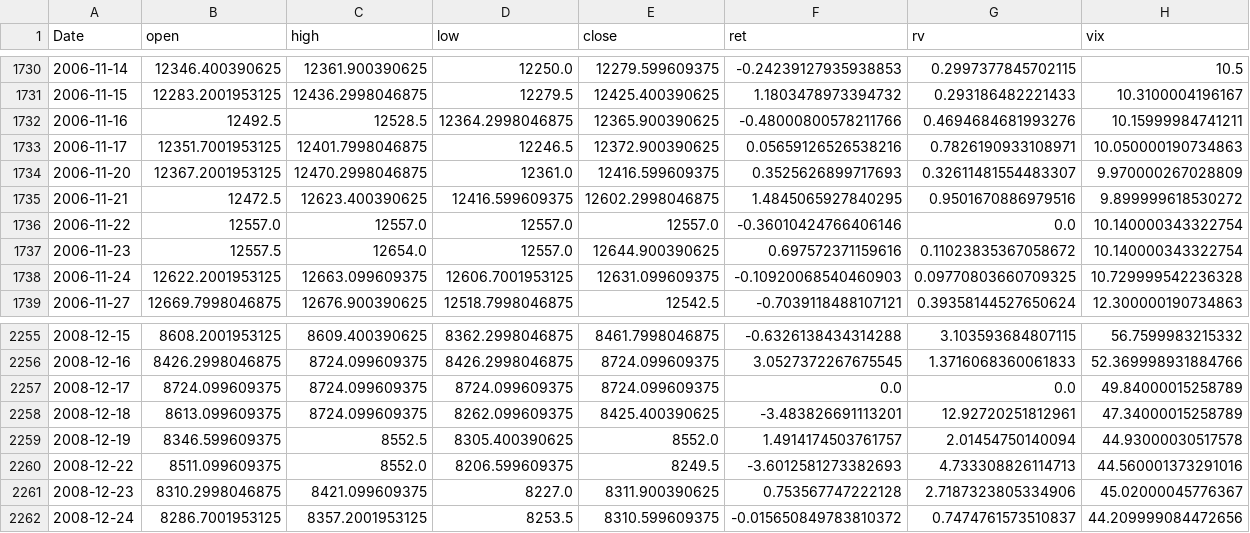
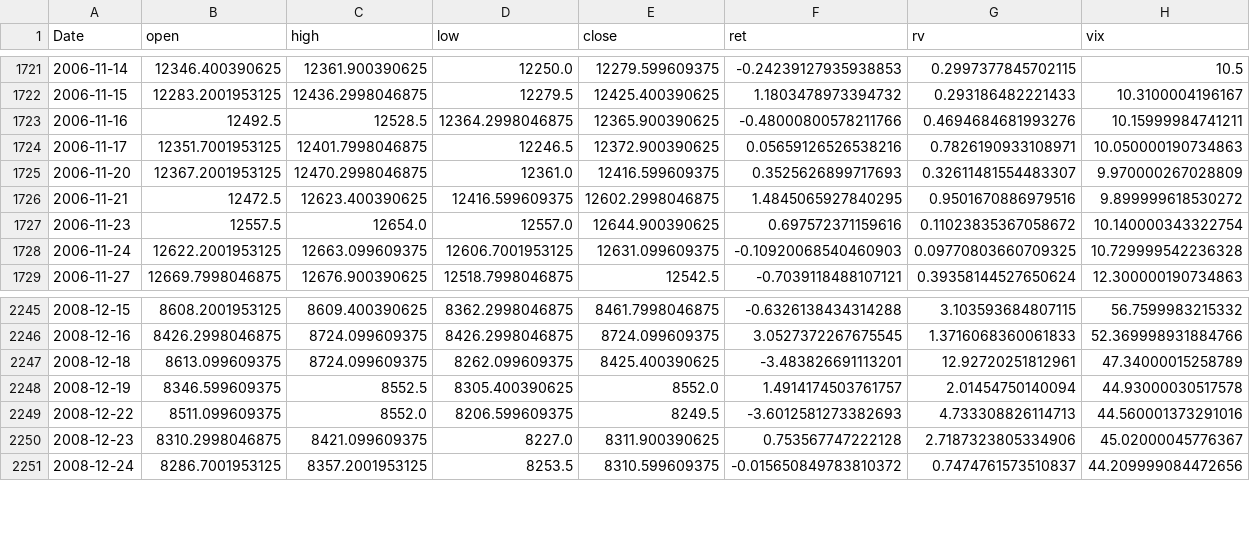
Before and after one commit to syrine1O/ml-finance-project, a CSV file: data/tsx.csv, drawn as a sheet; only a part is shown, gaps mark what is left out; the diff covers the shown part only; the diff names each change by its address in the sheet, - before the commit and + after, or states it on an @@ line.

```diff
--- a/data/tsx.csv
+++ b/data/tsx.csv
-row 1736: 2006-11-22 | 12557.0 | 12557.0 | 12557.0 | 12557.0 | -0.36010424766406146 | 0.0 | 10.140000343322754
-row 2257: 2008-12-17 | 8724.099609375 | 8724.099609375 | 8724.099609375 | 8724.099609375 | 0.0 | 0.0 | 49.84000015258789
```
Also changed, not shown: 9 removed rows elsewhere in this file, 2 other files.
